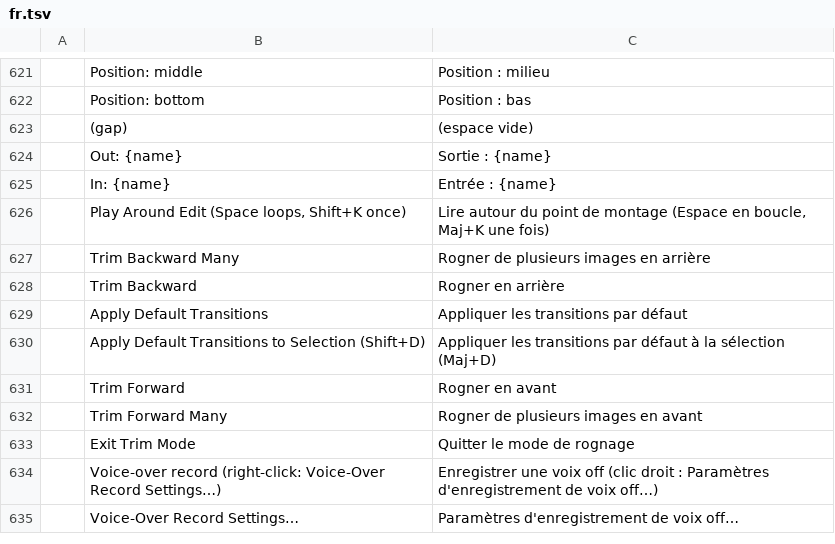
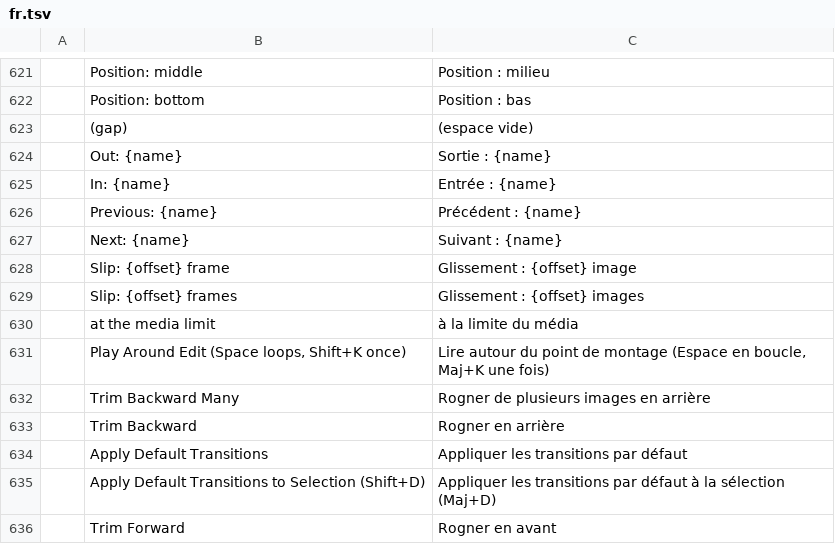
Before and after one commit to moheshmohan/AutoCut, a TSV file: crates/ui-egui/src/i18n/fr.tsv, drawn as a sheet; only a part is shown, gaps mark what is left out; the shorter side is filled out with more unchanged rows; the diff names each change by its address in the sheet, - before the commit and + after, or states it on an @@ line.

```diff
--- a/crates/ui-egui/src/i18n/fr.tsv
+++ b/crates/ui-egui/src/i18n/fr.tsv
+row 626:  | Previous: {name} | Précédent : {name}
+row 627:  | Next: {name} | Suivant : {name}
+row 628:  | Slip: {offset} frame | Glissement : {offset} image
+row 629:  | Slip: {offset} frames | Glissement : {offset} images
+row 630:  | at the media limit | à la limite du média
```
Also changed, not shown: crates/ui-egui/src/i18n/es.tsv, crates/ui-egui/src/i18n/it.tsv, 22 other files.
